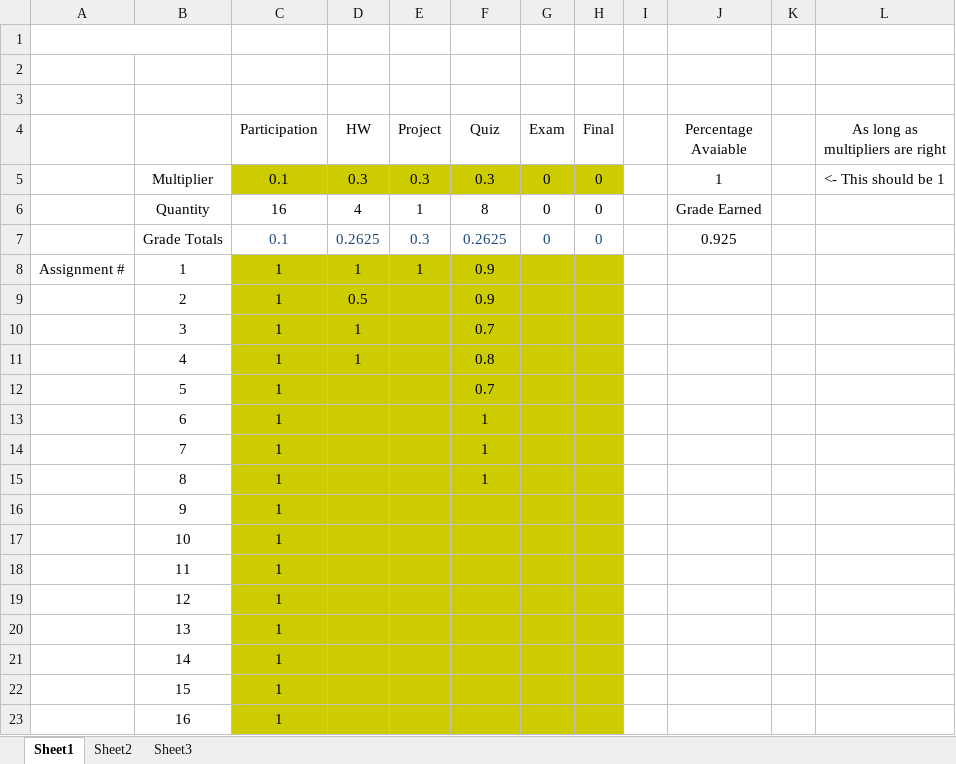
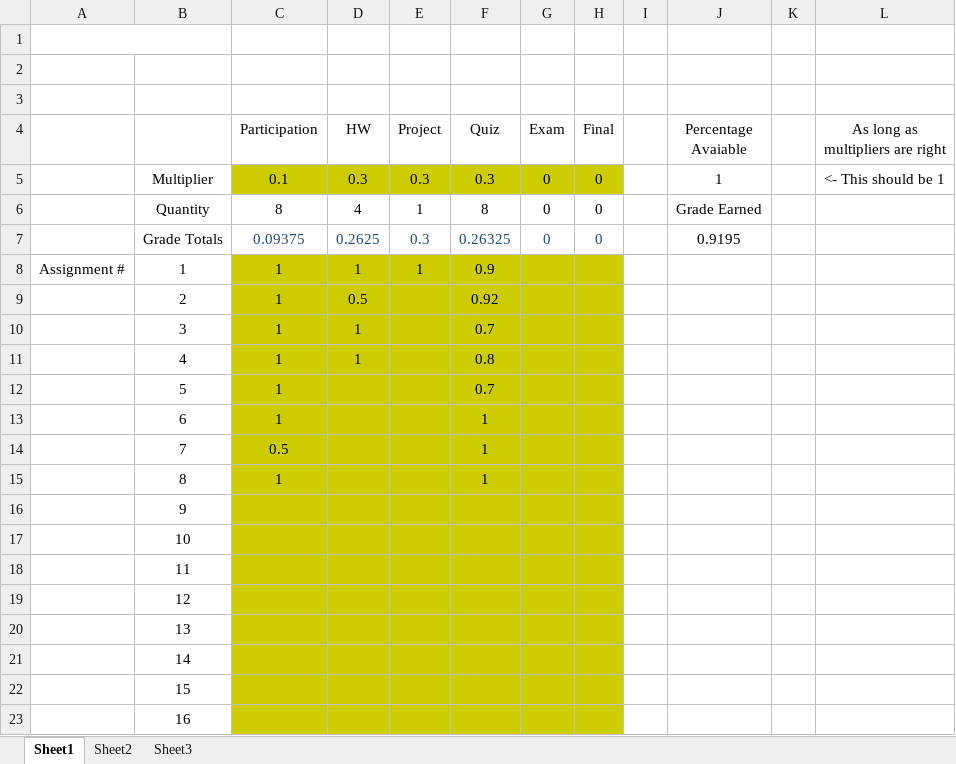
Before and after one commit to AlexLundinEducational/UTDSpring2019, an Excel workbook: 1.1-CS-3162.052/Grades.xlsx, sheet Sheet1, drawn as a sheet; values as stored, in another font and other column widths than the file's, no borders; the diff names each change by its address in the sheet, - before the commit and + after, or states it on an @@ line.

```diff
--- a/1.1-CS-3162.052/Grades.xlsx (sheet Sheet1)
+++ b/1.1-CS-3162.052/Grades.xlsx (sheet Sheet1)
-C6 (Participation): 16
+C6 (Participation): 8
-C7 (Participation): 0.1
+C7 (Participation): 0.09375
-F7 (Quiz): 0.2625
+F7 (Quiz): 0.26325
-J7 (Percentage Avaiable): 0.925
+J7 (Percentage Avaiable): 0.9195
-F9 (Quiz): 0.9
+F9 (Quiz): 0.92
-C14 (Participation): 1
+C14 (Participation): 0.5
-C16:C23 (Participation): 1
+C16:C23 (Participation): (empty)
```
Also changed, not shown: 4 other files.
